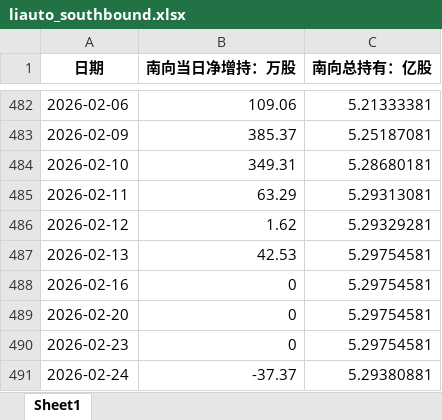
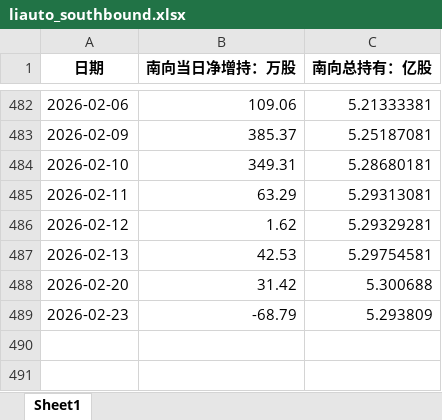
Before and after one commit to laoshi1991/liauto_information, an Excel workbook: liauto_southbound.xlsx, sheet Sheet1, drawn as a sheet; only a part is shown, gaps mark what is left out; values as stored, in another font and other column widths than the file's, no borders; removed rows and columns are numbered as before the commit, all else as after; the diff names each change by its address in the sheet, - before the commit and + after, or states it on an @@ line.

Commit message:
Fix incorrect data for Feb 20 and 23

```diff
--- a/liauto_southbound.xlsx (sheet Sheet1)
+++ b/liauto_southbound.xlsx (sheet Sheet1)
-row 488: 2026-02-16 | 0 | 5.29754581
-B488 (南向当日净增持：万股): 0
+B488 (南向当日净增持：万股): 31.42
-C488 (南向总持有：亿股): 5.29754581
+C488 (南向总持有：亿股): 5.300688
-B489 (南向当日净增持：万股): 0
+B489 (南向当日净增持：万股): -68.79
-C489 (南向总持有：亿股): 5.29754581
+C489 (南向总持有：亿股): 5.293809
-row 491: 2026-02-24 | -37.37 | 5.29380881
```
